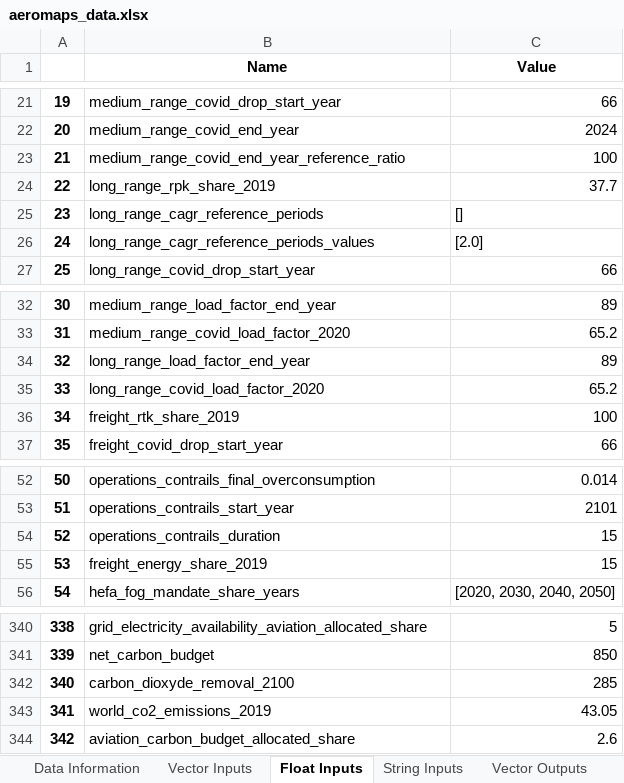
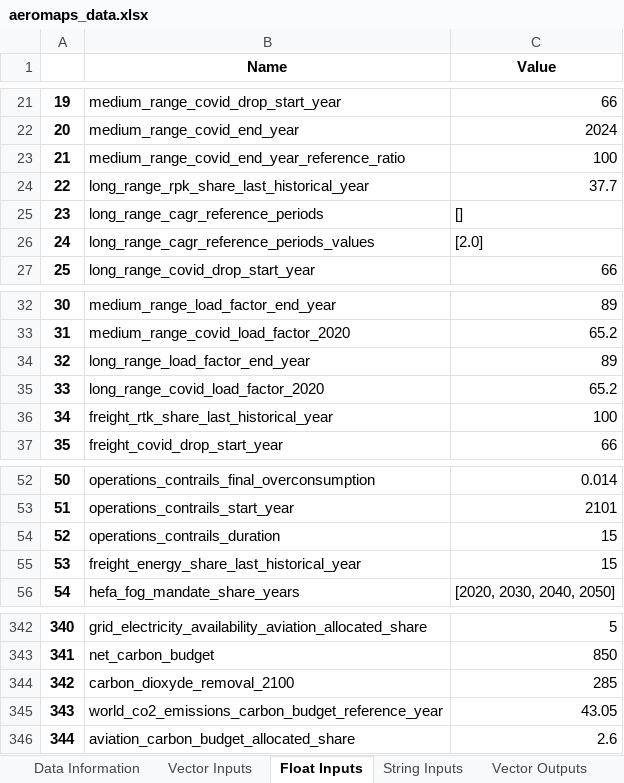
Before and after one commit to AeroMAPS/AeroMAPS, an Excel workbook: aeromaps/notebooks/publications/joas_2023/data/aeromaps_data.xlsx, sheet Float Inputs, drawn as a sheet; only a part is shown, gaps mark what is left out; values as stored, in another font and other column widths than the file's, no borders; 1 other sheet too large or unreadable and not compared; addresses are those after the commit; the diff covers the shown part only; the diff names each change by its address in the sheet, - before the commit and + after, or states it on an @@ line.

Commit message:
Regenerate publication outputs after the selectivity fix
Re-ran the joas_2023, trd_macc_2025 and salgas_phd_2025 notebooks so their
checked-in outputs match the corrected resource-budget series.

joas_2023 needed it to stay green: its notebook compares data/outputs.json
against data/reference/outputs.json and raises when they differ by more than
rtol=1e-4, and it runs in the watchdog workflow. The reference is regenerated
alongside the output.

To separate the fix from unrelated staleness, the same three notebooks were also
run against main's unfixed model and the two regenerated sets compared. The delta
attributable to the fix is 136 changed series across the ten files, all of them
selectivity / resource-budget; no CO2, cost, traffic or climate series moved.

The committed outputs were additionally stale against current main - the
_2019 -> _last_historical_year and corsia_reference_year renames, among others -
so part of this diff is that pre-existing drift rather than the fix. In joas_2023
only data/outputs.json carried that staleness; its reference was already current.

Both alternate_low scenarios are unchanged: the only pathways consuming resources
there run at selectivity 1.0, where the old multiplication and the new division
agree.

```diff
--- a/aeromaps/notebooks/publications/joas_2023/data/aeromaps_data.xlsx (sheet Float Inputs)
+++ b/aeromaps/notebooks/publications/joas_2023/data/aeromaps_data.xlsx (sheet Float Inputs)
-B24 (Name): long_range_rpk_share_2019
+B24 (Name): long_range_rpk_share_last_historical_year
-B36 (Name): freight_rtk_share_2019
+B36 (Name): freight_rtk_share_last_historical_year
-B55 (Name): freight_energy_share_2019
+B55 (Name): freight_energy_share_last_historical_year
@@ column A renumbered from row 314 down @@
-B345 (Name): world_co2_emissions_2019
+B345 (Name): world_co2_emissions_carbon_budget_reference_year
```
Also changed, not shown: 2 added rows and 7 edited cells elsewhere in this sheet, sheet Data Information, 10 other files.
